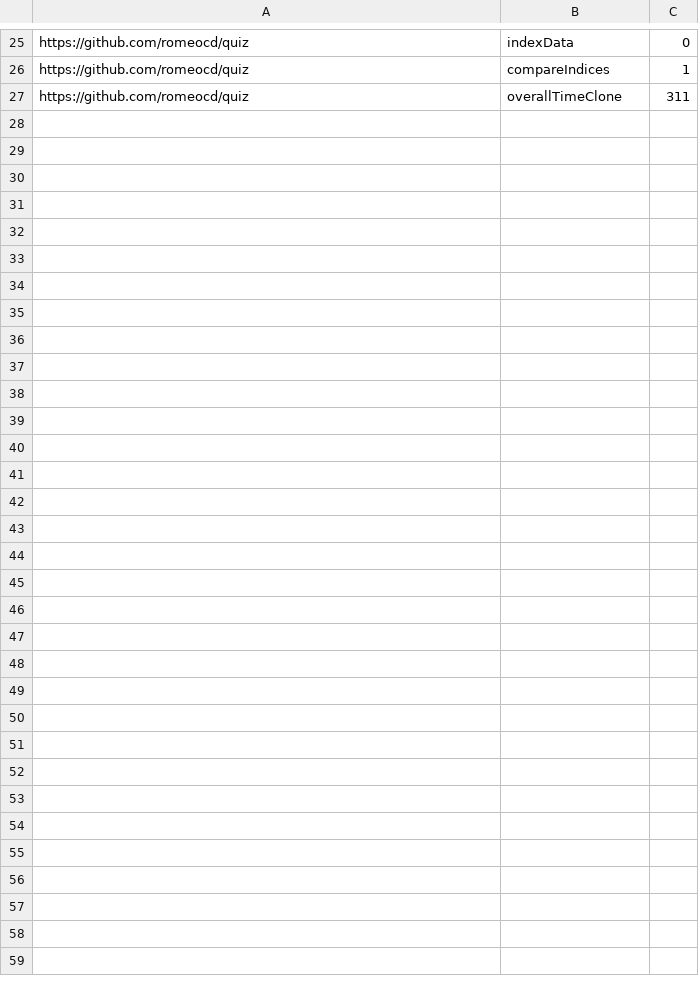
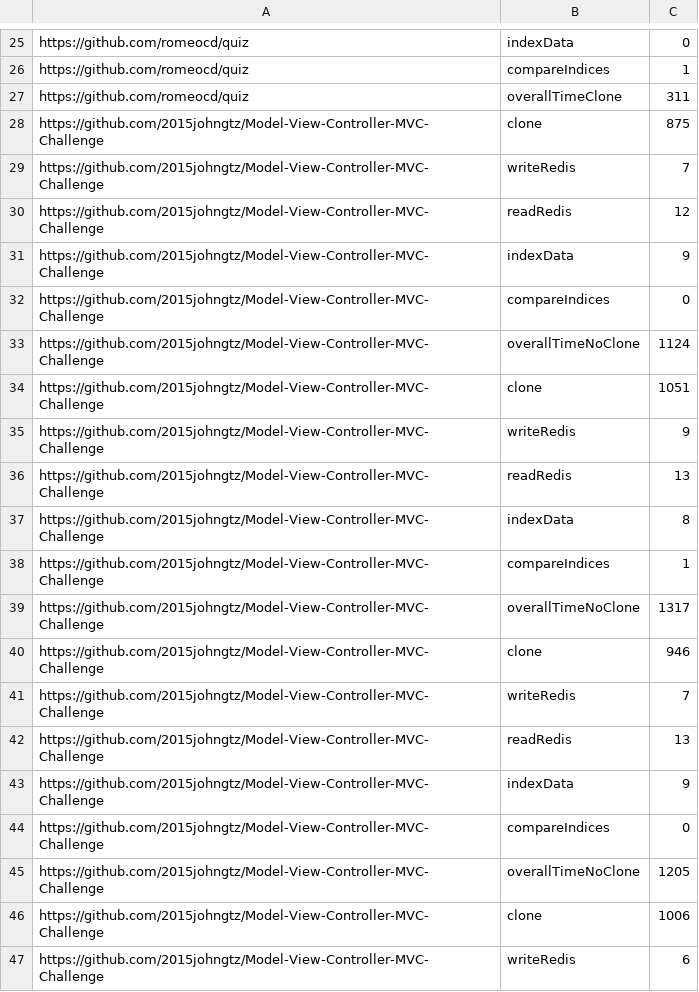
Before and after one commit to MorganLee909/black-plag, a CSV file: timingData.csv, drawn as a sheet; only a part is shown, gaps mark what is left out; the diff covers the shown part only.

```diff
--- a/timingData.csv
+++ b/timingData.csv
@@ -27 +27,21 @@ https://github.com/romeocd/quiz,compareIndices,1
 https://github.com/romeocd/quiz,overallTimeClone,311
+https://github.com/2015johngtz/Model-View-Controller-MVC-Challenge,clone,875
+https://github.com/2015johngtz/Model-View-Controller-MVC-Challenge,writeRedis,7
+https://github.com/2015johngtz/Model-View-Controller-MVC-Challenge,readRedis,12
+https://github.com/2015johngtz/Model-View-Controller-MVC-Challenge,indexData,9
+https://github.com/2015johngtz/Model-View-Controller-MVC-Challenge,compareIndices,0
+https://github.com/2015johngtz/Model-View-Controller-MVC-Challenge,overallTimeNoClone,1124
+https://github.com/2015johngtz/Model-View-Controller-MVC-Challenge,clone,1051
+https://github.com/2015johngtz/Model-View-Controller-MVC-Challenge,writeRedis,9
+https://github.com/2015johngtz/Model-View-Controller-MVC-Challenge,readRedis,13
+https://github.com/2015johngtz/Model-View-Controller-MVC-Challenge,indexData,8
+https://github.com/2015johngtz/Model-View-Controller-MVC-Challenge,compareIndices,1
+https://github.com/2015johngtz/Model-View-Controller-MVC-Challenge,overallTimeNoClone,1317
+https://github.com/2015johngtz/Model-View-Controller-MVC-Challenge,clone,946
+https://github.com/2015johngtz/Model-View-Controller-MVC-Challenge,writeRedis,7
+https://github.com/2015johngtz/Model-View-Controller-MVC-Challenge,readRedis,13
+https://github.com/2015johngtz/Model-View-Controller-MVC-Challenge,indexData,9
+https://github.com/2015johngtz/Model-View-Controller-MVC-Challenge,compareIndices,0
+https://github.com/2015johngtz/Model-View-Controller-MVC-Challenge,overallTimeNoClone,1205
+https://github.com/2015johngtz/Model-View-Controller-MVC-Challenge,clone,1006
+https://github.com/2015johngtz/Model-View-Controller-MVC-Challenge,writeRedis,6
```
Also changed, not shown: 34 added rows elsewhere in this file, 3 other files.
